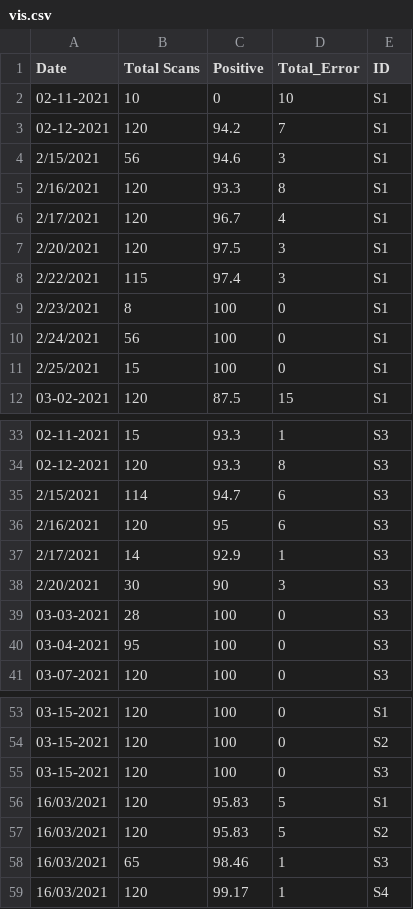
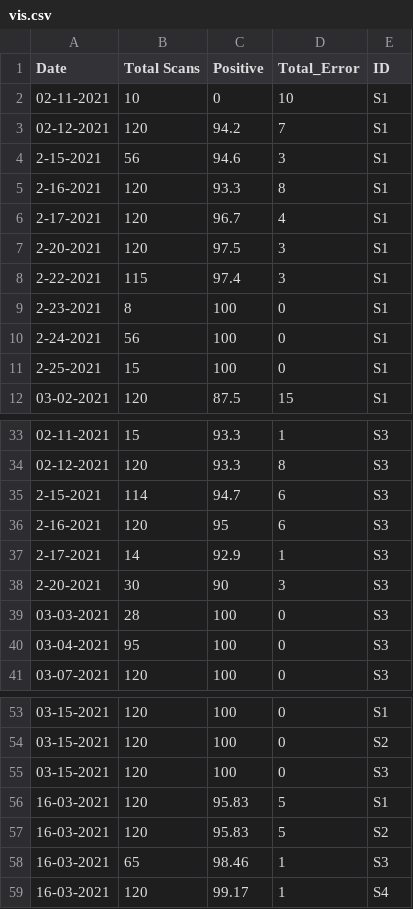
Before and after one commit to MONSTERharper/extra, a CSV file: vis.csv, drawn as a sheet; only a part is shown, gaps mark what is left out; the diff covers the shown part only.

Commit message:
Update vis.csv

```diff
--- a/vis.csv
+++ b/vis.csv
@@ -3,10 +3,10 @@ Date,Total Scans,Positive,Total_Error,ID
 02-12-2021,120,94.2,7,S1
-2/15/2021,56,94.6,3,S1
-2/16/2021,120,93.3,8,S1
-2/17/2021,120,96.7,4,S1
-2/20/2021,120,97.5,3,S1
-2/22/2021,115,97.4,3,S1
-2/23/2021,8,100,0,S1
-2/24/2021,56,100,0,S1
-2/25/2021,15,100,0,S1
+2-15-2021,56,94.6,3,S1
+2-16-2021,120,93.3,8,S1
+2-17-2021,120,96.7,4,S1
+2-20-2021,120,97.5,3,S1
+2-22-2021,115,97.4,3,S1
+2-23-2021,8,100,0,S1
+2-24-2021,56,100,0,S1
+2-25-2021,15,100,0,S1
 03-02-2021,120,87.5,15,S1
@@ -34,6 +34,6 @@ Date,Total Scans,Positive,Total_Error,ID
 02-12-2021,120,93.3,8,S3
-2/15/2021,114,94.7,6,S3
-2/16/2021,120,95,6,S3
-2/17/2021,14,92.9,1,S3
-2/20/2021,30,90,3,S3
+2-15-2021,114,94.7,6,S3
+2-16-2021,120,95,6,S3
+2-17-2021,14,92.9,1,S3
+2-20-2021,30,90,3,S3
 03-03-2021,28,100,0,S3
@@ -55,5 +55,5 @@ Date,Total Scans,Positive,Total_Error,ID
 03-15-2021,120,100,0,S3
-16/03/2021,120,95.83,5,S1
-16/03/2021,120,95.83,5,S2
-16/03/2021,65,98.46,1,S3
-16/03/2021,120,99.17,1,S4
+16-03-2021,120,95.83,5,S1
+16-03-2021,120,95.83,5,S2
+16-03-2021,65,98.46,1,S3
+16-03-2021,120,99.17,1,S4
```
Also changed, not shown: 3 edited cells elsewhere in this file.
